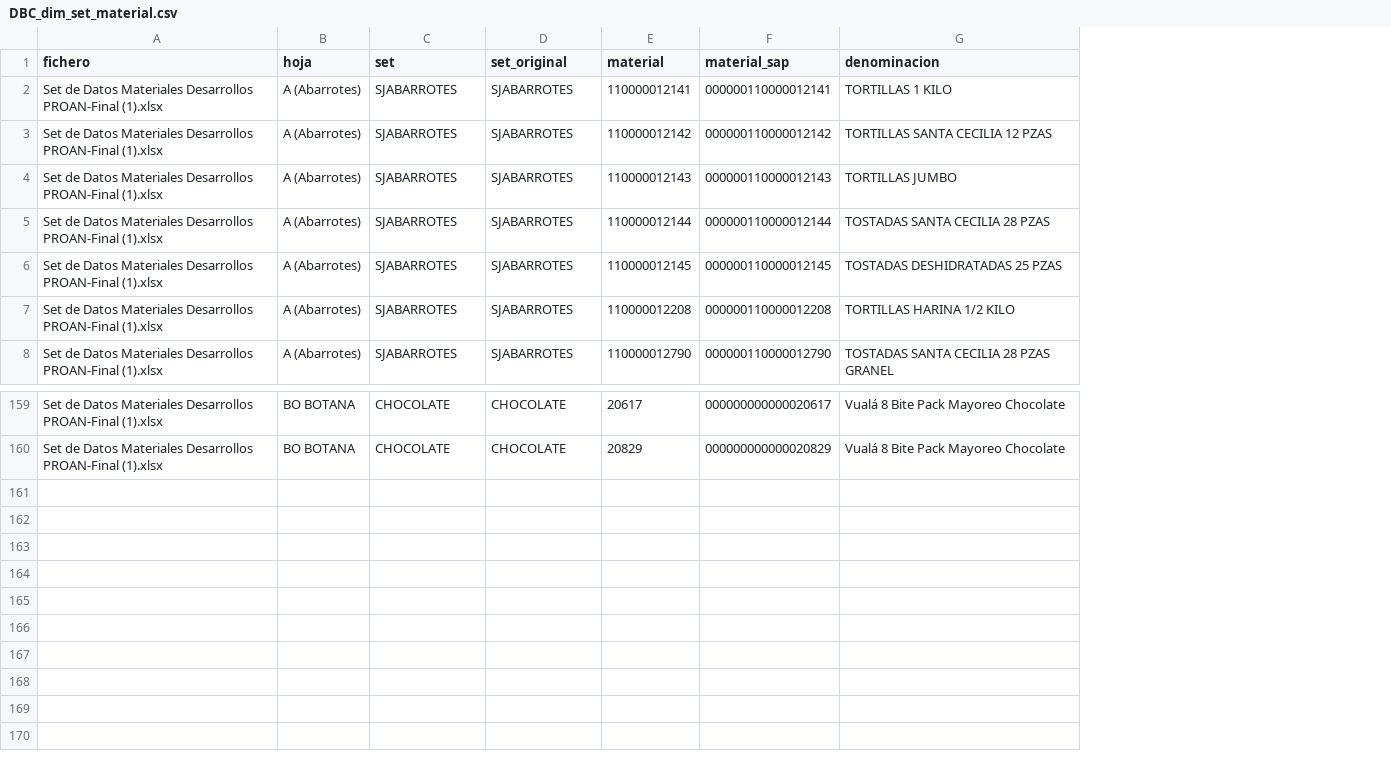
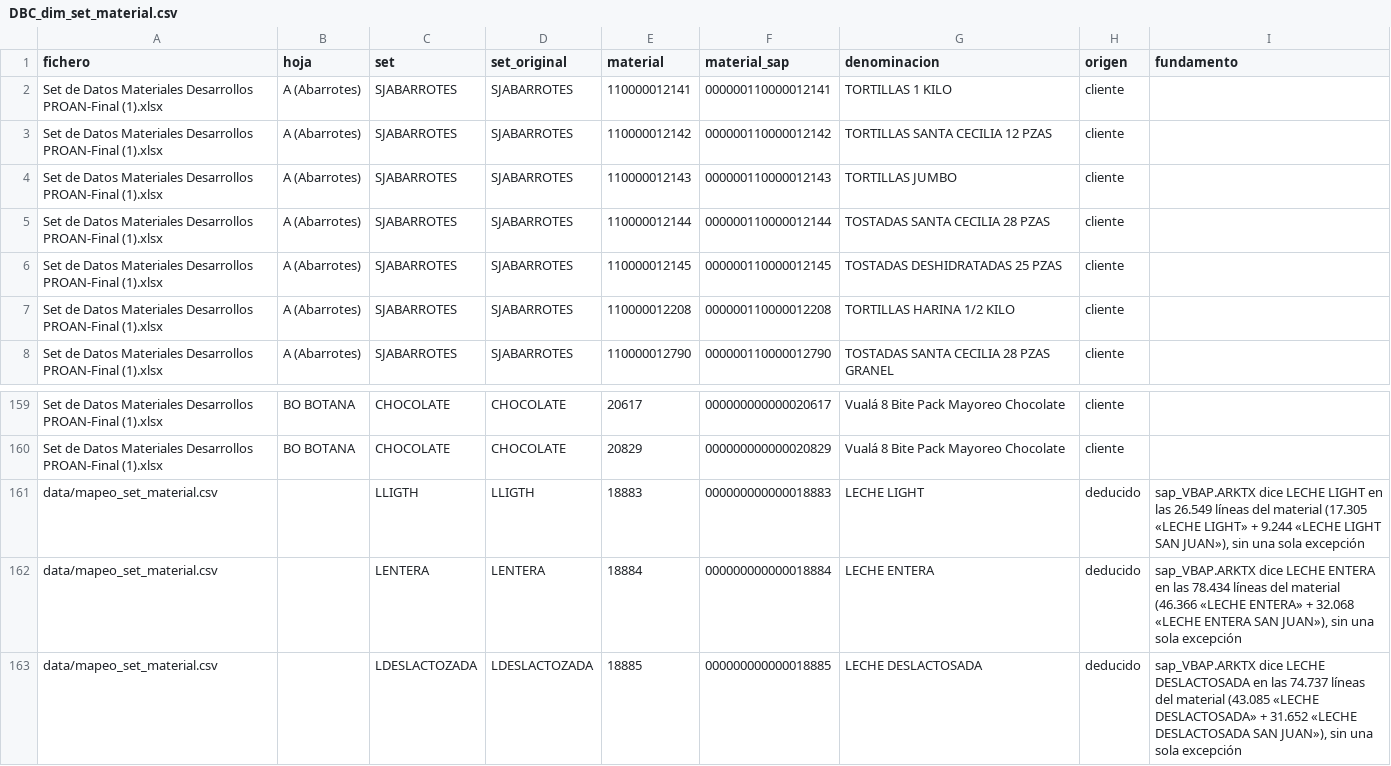
Before and after one commit to quantrueSL/proan-dbc-comisiones, a CSV file: data/tablas_cliente/DBC_dim_set_material.csv, drawn as a sheet; only a part is shown, gaps mark what is left out; the diff names each change by its address in the sheet, - before the commit and + after, or states it on an @@ line.

```diff
--- a/data/tablas_cliente/DBC_dim_set_material.csv
+++ b/data/tablas_cliente/DBC_dim_set_material.csv
+column H (origen), rows 2-8: all cliente; rows 159-160: cliente | cliente
+column I (fundamento), empty
+row 161: data/mapeo_set_material.csv |  | LLIGTH | LLIGTH | 18883 | 000000000000018883 | LECHE LIGHT | deducido | sap_VBAP.ARKTX dice LECHE LIGHT en las 26.549 líneas del material (17.305 «LECHE LIGHT» + 9.244 «LECHE LIGHT SAN JUAN»), sin una sola excepción
+row 162: data/mapeo_set_material.csv |  | LENTERA | LENTERA | 18884 | 000000000000018884 | LECHE ENTERA | deducido | sap_VBAP.ARKTX dice LECHE ENTERA en las 78.434 líneas del material (46.366 «LECHE ENTERA» + 32.068 «LECHE ENTERA SAN JUAN»), sin una sola excepción
+row 163: data/mapeo_set_material.csv |  | LDESLACTOZADA | LDESLACTOZADA | 18885 | 000000000000018885 | LECHE DESLACTOSADA | deducido | sap_VBAP.ARKTX dice LECHE DESLACTOSADA en las 74.737 líneas del material (43.085 «LECHE DESLACTOSADA» + 31.652 «LECHE DESLACTOSADA SAN JUAN»), sin una sola excepción
```
Also changed, not shown: 19 other files.
